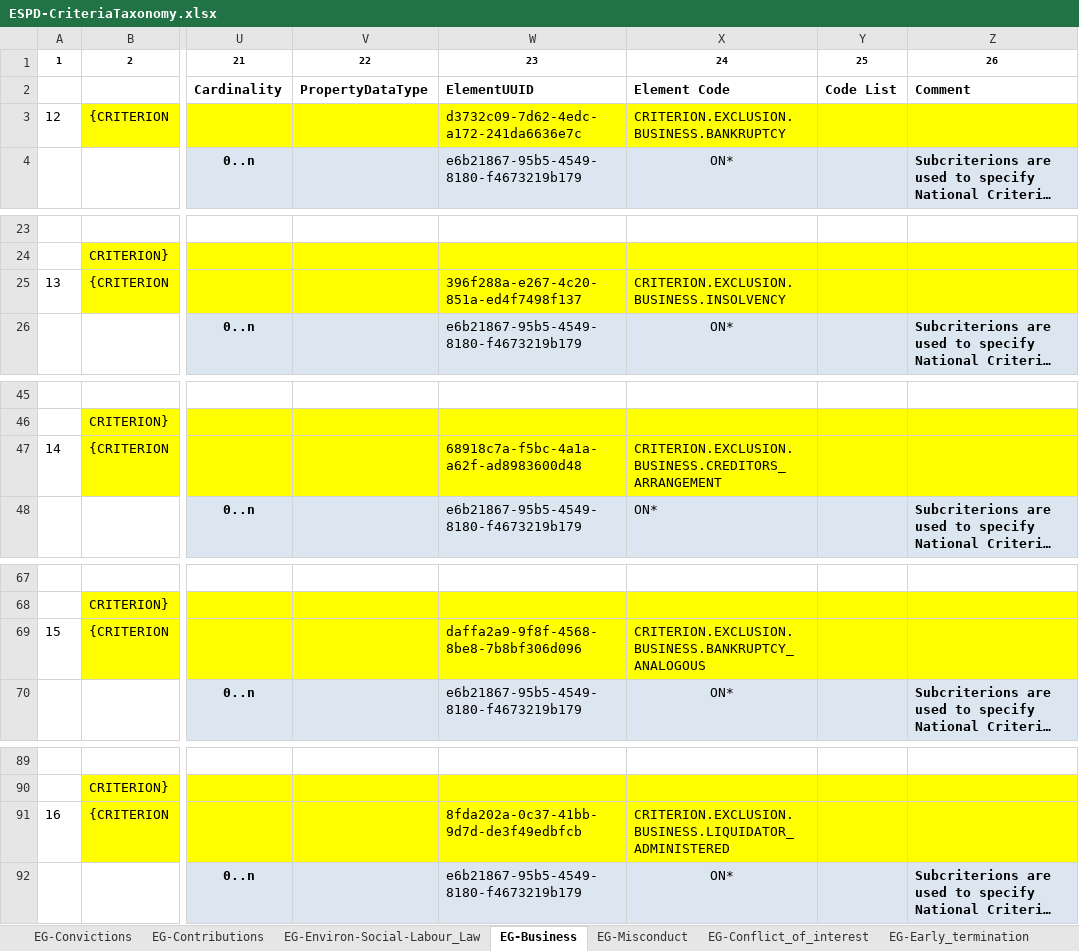
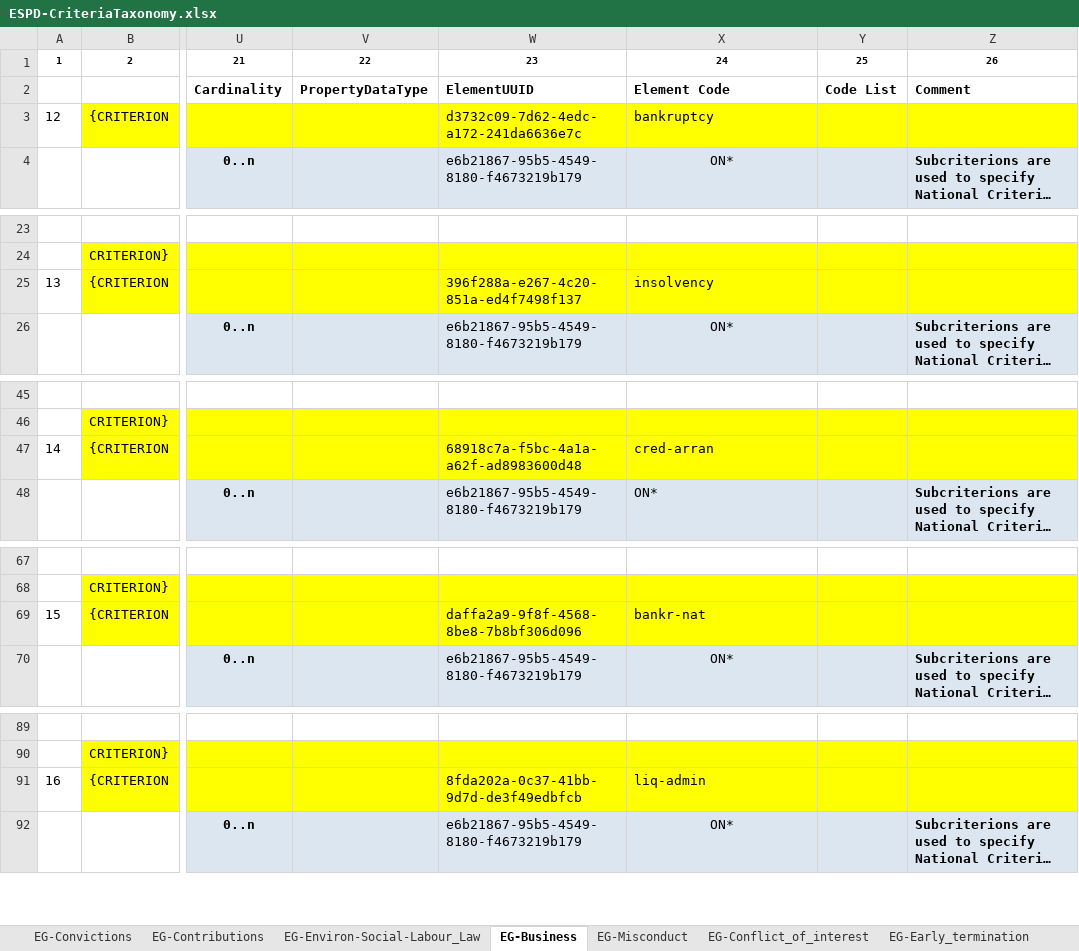
Before and after one commit to OP-TED/ESPD-EDM, an Excel workbook: docs/src/main/asciidoc/dist/cl/xlsx/ESPD-CriteriaTaxonomy.xlsx, sheet EG-Business, drawn as a sheet; only a part is shown, gaps mark what is left out; long unchanged cells end in …; values as stored, in another font and other column widths than the file's, no borders; the diff covers the shown part only; the diff names each change by its address in the sheet, - before the commit and + after, or states it on an @@ line.

```diff
--- a/docs/src/main/asciidoc/dist/cl/xlsx/ESPD-CriteriaTaxonomy.xlsx (sheet EG-Business)
+++ b/docs/src/main/asciidoc/dist/cl/xlsx/ESPD-CriteriaTaxonomy.xlsx (sheet EG-Business)
-X3: CRITERION.EXCLUSION.BUSINESS.BANKRUPTCY
+X3: bankruptcy
-X25: CRITERION.EXCLUSION.BUSINESS.INSOLVENCY
+X25: insolvency
-X47: CRITERION.EXCLUSION.BUSINESS.CREDITORS_ARRANGEMENT
+X47: cred-arran
-X69: CRITERION.EXCLUSION.BUSINESS.BANKRUPTCY_ANALOGOUS
+X69: bankr-nat
-X91: CRITERION.EXCLUSION.BUSINESS.LIQUIDATOR_ADMINISTERED
+X91: liq-admin
```
Also changed, not shown: 1 edited cell elsewhere in this sheet, sheet SC-Specific_Average_Turnover, sheet SC-Specific_Yearly_Turnover, sheet EG-Convictions, sheet SC_Abilities_2 (Facilities,...), sheet EG-Environ-Social-Labour_Law, sheet SC-Quality_assurance, 27 more sheets.
